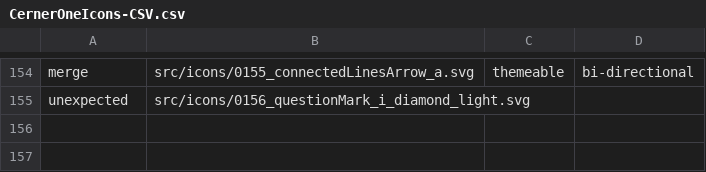
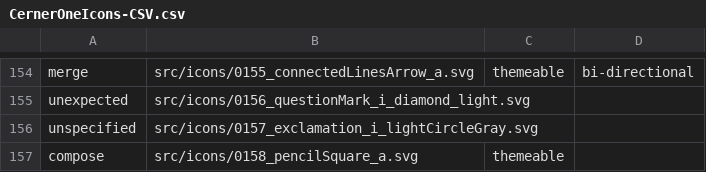
Before and after one commit to oracle-samples/one-cerner-style-icons, a CSV file: src/CernerOneIcons-CSV.csv, drawn as a sheet; only a part is shown, gaps mark what is left out; the diff names each change by its address in the sheet, - before the commit and + after, or states it on an @@ line.

Commit message:
Icons Added
## v1.2.0 - 5/23/2017

* Icon Added: src/icons/0157_exclamation_i_lightCircleGray.svg
* Icon Added: src/icons/0158_pencilSquare_a.svg

```diff
--- a/src/CernerOneIcons-CSV.csv
+++ b/src/CernerOneIcons-CSV.csv
+row 156: unspecified | src/icons/0157_exclamation_i_lightCircleGray.svg
+row 157: compose | src/icons/0158_pencilSquare_a.svg | themeable
```
Also changed, not shown: 4 other files.
